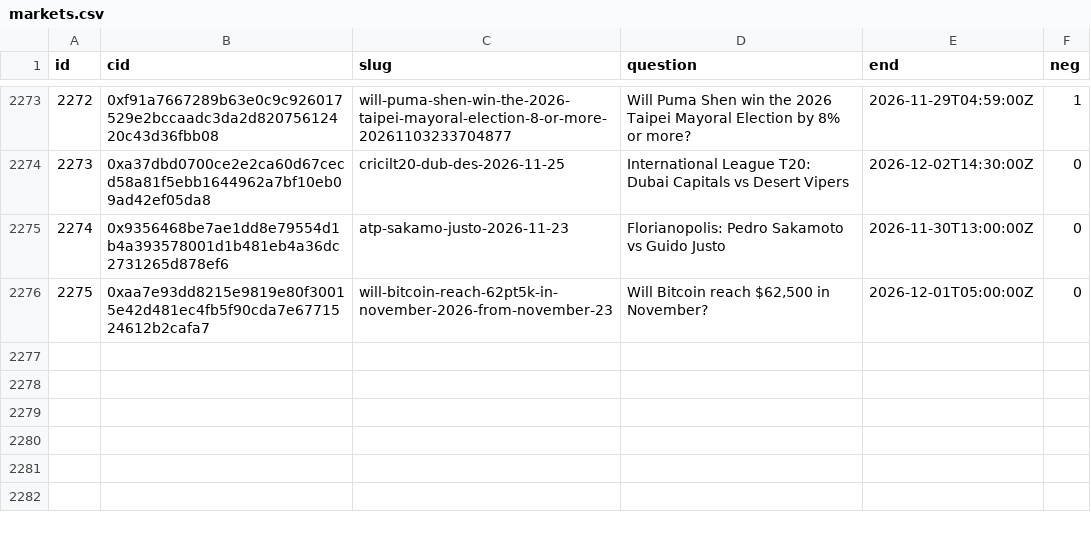
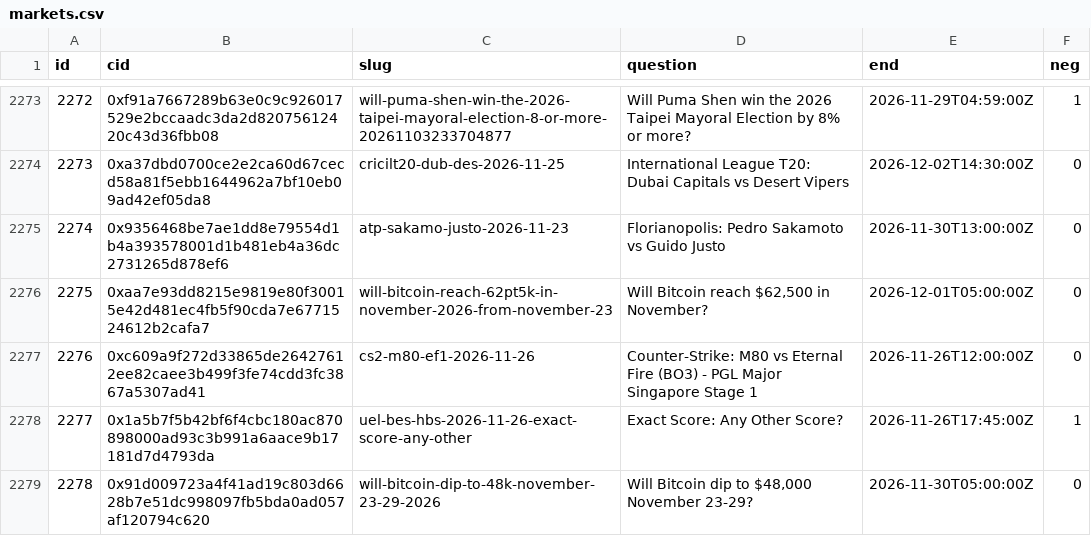
Before and after one commit to 2akklaktu-hue/polymarket, a CSV file: data/live/markets.csv, drawn as a sheet; only a part is shown, gaps mark what is left out.

```diff
--- a/data/live/markets.csv
+++ b/data/live/markets.csv
@@ -2276 +2276,4 @@ id,cid,slug,question,end,neg
 2275,0xaa7e93dd8215e9819e80f30015e42d481ec4fb5f90cda7e6771524612b2cafa7,will-bitcoin-reach-62pt5k-in-november-2026-from-november-23,"Will Bitcoin reach $62,500 in November?",2026-12-01T05:00:00Z,0
+2276,0xc609a9f272d33865de26427612ee82caee3b499f3fe74cdd3fc3867a5307ad41,cs2-m80-ef1-2026-11-26,Counter-Strike: M80 vs Eternal Fire (BO3) - PGL Major Singapore Stage 1,2026-11-26T12:00:00Z,0
+2277,0x1a5b7f5b42bf6f4cbc180ac870898000ad93c3b991a6aace9b17181d7d4793da,uel-bes-hbs-2026-11-26-exact-score-any-other,Exact Score: Any Other Score?,2026-11-26T17:45:00Z,1
+2278,0x91d009723a4f41ad19c803d6628b7e51dc998097fb5bda0ad057af120794c620,will-bitcoin-dip-to-48k-november-23-29-2026,"Will Bitcoin dip to $48,000 November 23-29?",2026-11-30T05:00:00Z,0
```
Also changed, not shown: 2 other files.
